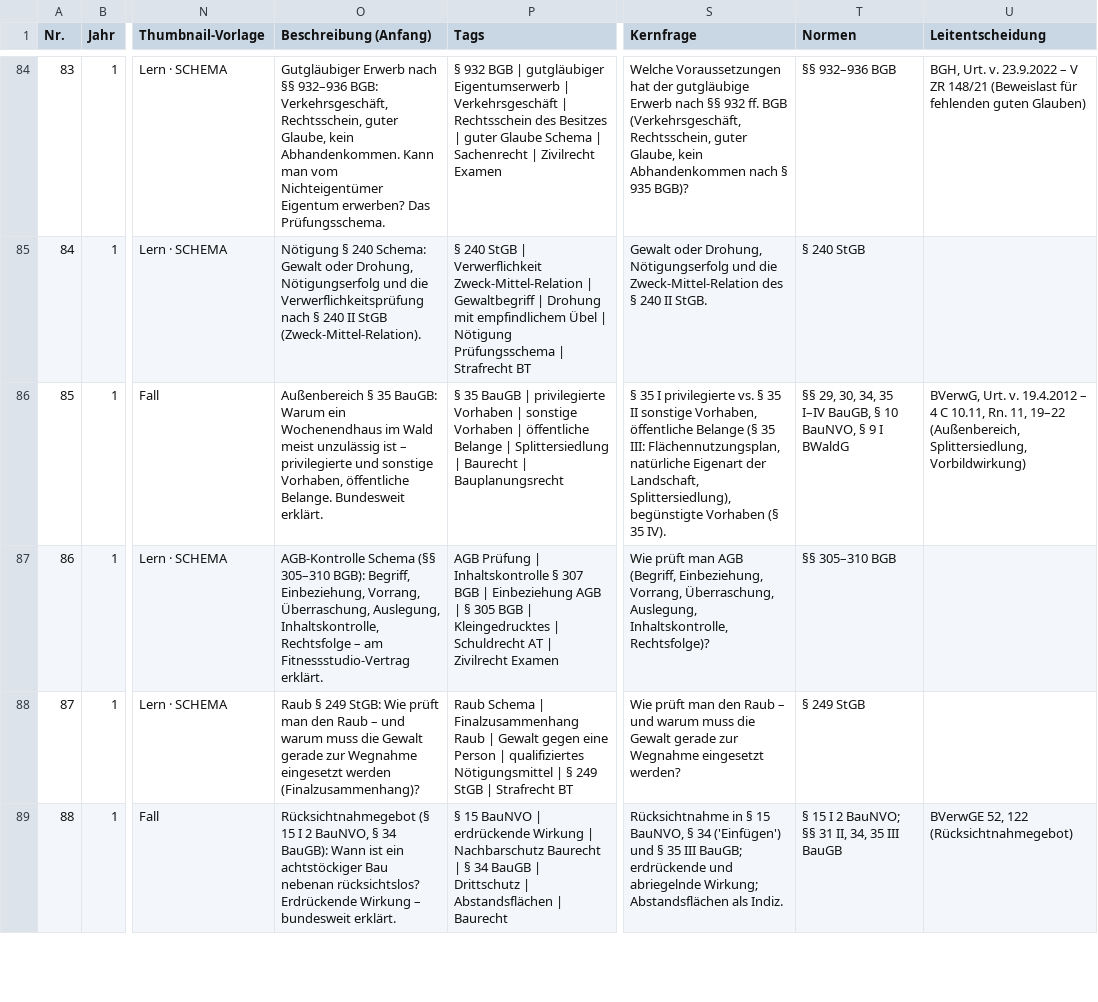
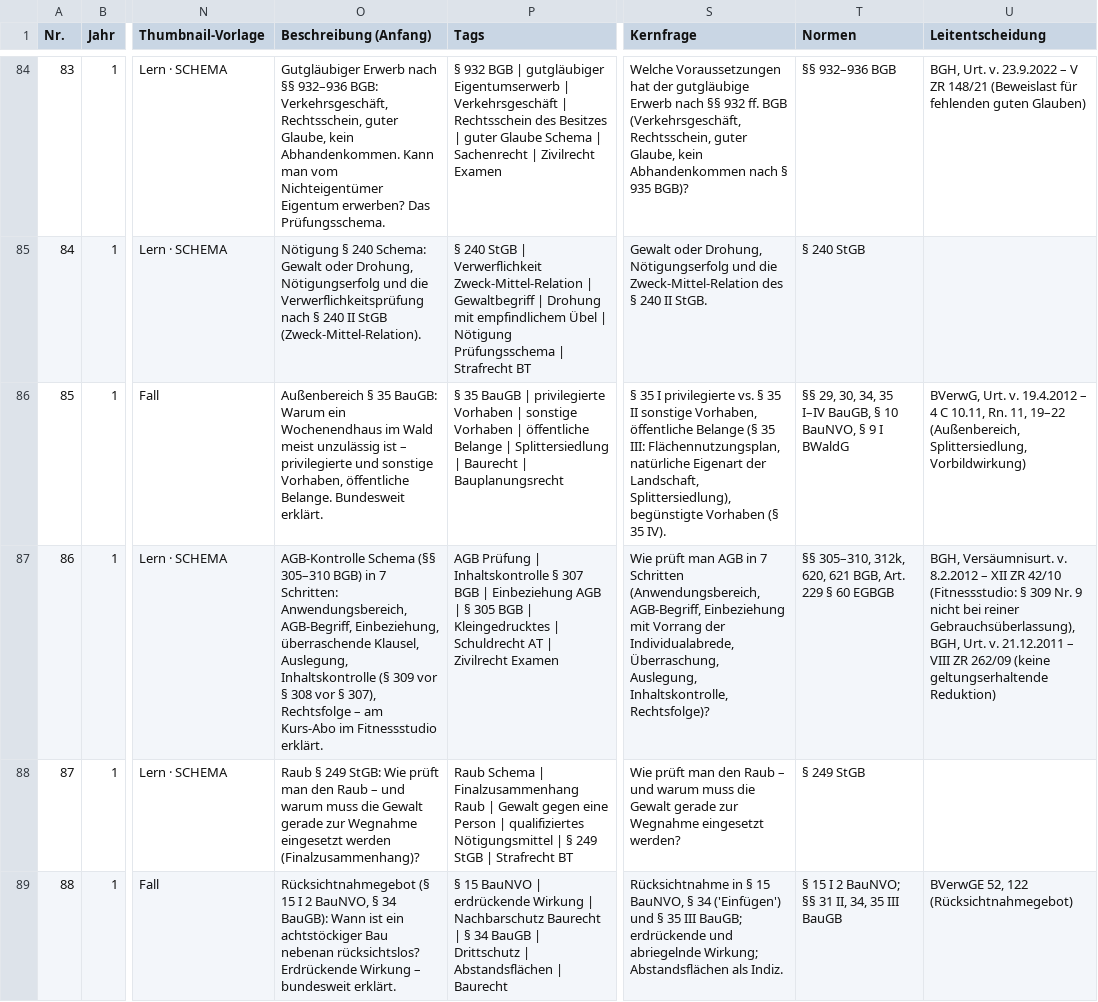
Before and after one commit to Ccan-devoloper/herrjurist, a CSV file: youtube/themenplanung/themenplan-780.csv, drawn as a sheet; only a part is shown, gaps mark what is left out; the diff names each change by its address in the sheet, - before the commit and + after, or states it on an @@ line.

```diff
--- a/youtube/themenplanung/themenplan-780.csv
+++ b/youtube/themenplanung/themenplan-780.csv
-O87 (Beschreibung (Anfang)): …(§§ 305–310 BGB): Begriff, Einbeziehung, Vorrang, Überraschung, Auslegung, Inhaltskontrolle, Rechtsfolge – am Fitnessstudio-Vertrag erklärt.
+O87 (Beschreibung (Anfang)): …(§§ 305–310 BGB) in 7 Schritten: Anwendungsbereich, AGB-Begriff, Einbeziehung, überraschende Klausel, Auslegung, Inhaltskontrolle (§ 309 vor § 308 vor § 307), Rechtsfolge – am Kurs-Abo im Fitnessstudio erklärt.
-S87 (Kernfrage): …man AGB (Begriff, Einbeziehung, Vorrang, Überraschung, Auslegung,…
+S87 (Kernfrage): …man AGB in 7 Schritten (Anwendungsbereich, AGB-Begriff, Einbeziehung mit Vorrang der Individualabrede, Überraschung, Auslegung,…
-T87 (Normen): §§ 305–310 BGB
+T87 (Normen): §§ 305–310, 312k, 620, 621 BGB, Art. 229 § 60 EGBGB
-U87 (Leitentscheidung): (empty)
+U87 (Leitentscheidung): BGH, Versäumnisurt. v. 8.2.2012 – XII ZR 42/10 (Fitnessstudio: § 309 Nr. 9 nicht bei reiner Gebrauchsüberlassung), BGH, Urt. v. 21.12.2011 – VIII ZR 262/09 (keine geltungserhaltende Reduktion)
```
Also changed, not shown: 2 other files.
